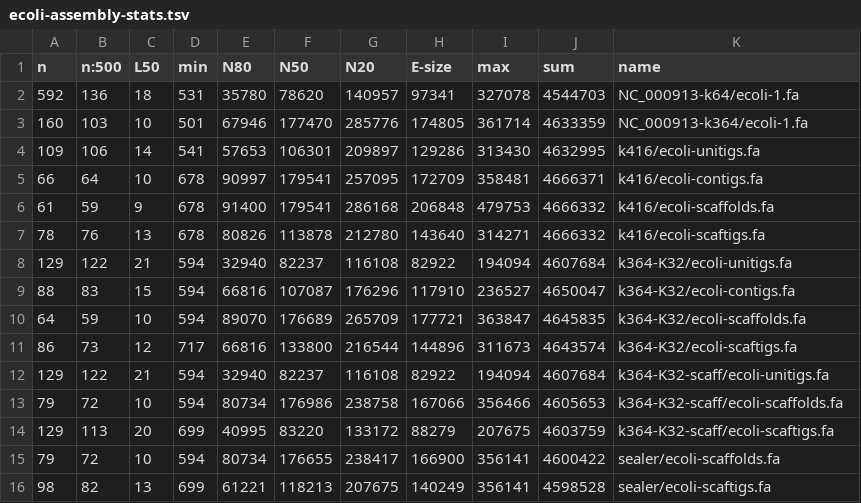
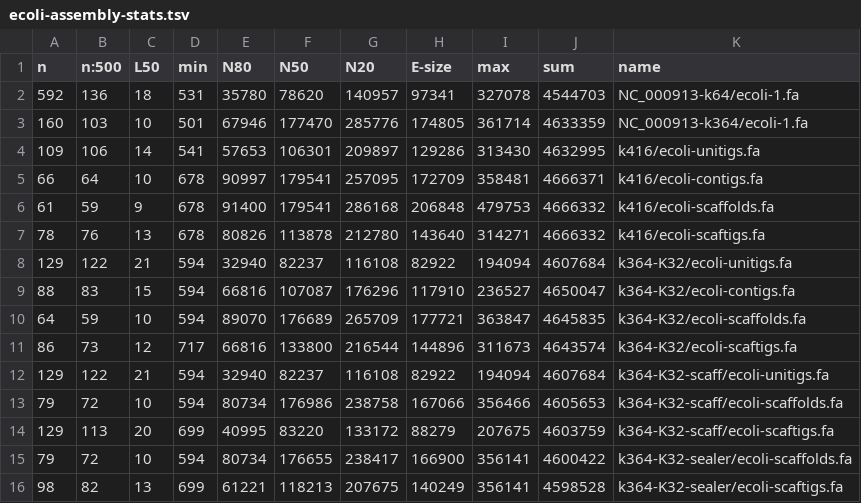
Before and after one commit to sjackman/abyss-pipeline, a TSV file: ecoli-assembly-stats.tsv, drawn as a sheet.

Commit message:
Rename sealer to k364-K32-sealer

```diff
--- a/ecoli-assembly-stats.tsv
+++ b/ecoli-assembly-stats.tsv
@@ -14,3 +14,3 @@ n	n:500	L50	min	N80	N50	N20	E-size	max	sum	name
 129	113	20	699	40995	83220	133172	88279	207675	4603759	k364-K32-scaff/ecoli-scaftigs.fa
-79	72	10	594	80734	176655	238417	166900	356141	4600422	sealer/ecoli-scaffolds.fa
-98	82	13	699	61221	118213	207675	140249	356141	4598528	sealer/ecoli-scaftigs.fa
+79	72	10	594	80734	176655	238417	166900	356141	4600422	k364-K32-sealer/ecoli-scaffolds.fa
+98	82	13	699	61221	118213	207675	140249	356141	4598528	k364-K32-sealer/ecoli-scaftigs.fa
```
